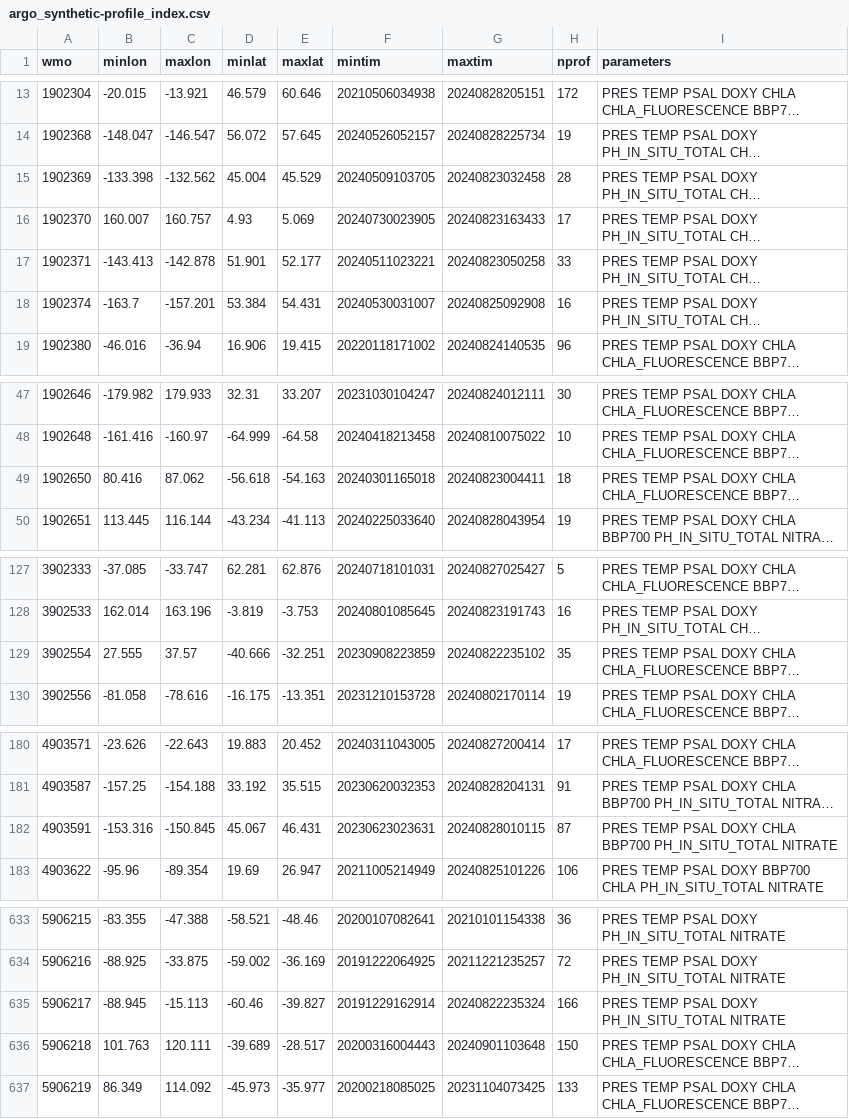
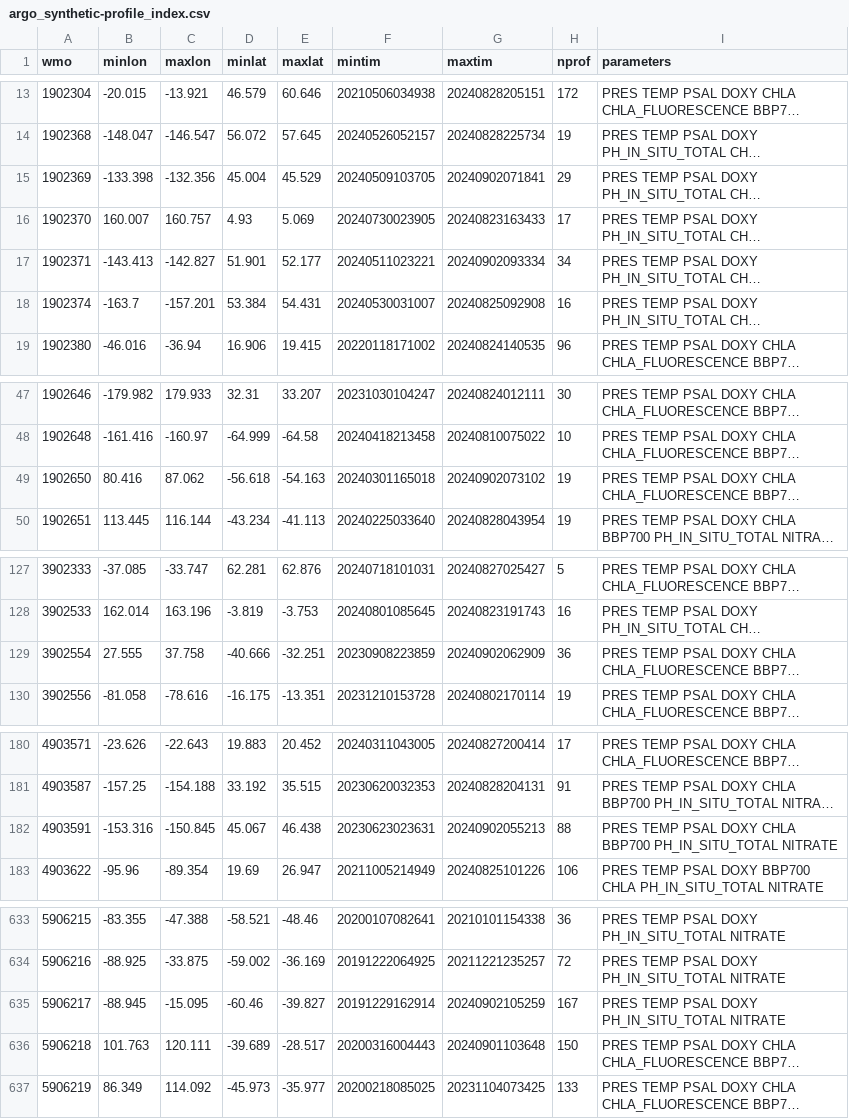
Before and after one commit to JuliaOcean/OceanRobots.jl, a CSV file: dev/argo_synthetic-profile_index.csv, drawn as a sheet; only a part is shown, gaps mark what is left out; long unchanged cells end in …; the diff covers the shown part only; the diff names each change by its address in the sheet, - before the commit and + after, or states it on an @@ line.

```diff
--- a/dev/argo_synthetic-profile_index.csv
+++ b/dev/argo_synthetic-profile_index.csv
-C15 (maxlon): -132.562
+C15 (maxlon): -132.356
-G15 (maxtim): 20240823032458
+G15 (maxtim): 20240902071841
-H15 (nprof): 28
+H15 (nprof): 29
-C17 (maxlon): -142.878
+C17 (maxlon): -142.827
-G17 (maxtim): 20240823050258
+G17 (maxtim): 20240902093334
-H17 (nprof): 33
+H17 (nprof): 34
-G49 (maxtim): 20240823004411
+G49 (maxtim): 20240902073102
-H49 (nprof): 18
+H49 (nprof): 19
-C129 (maxlon): 37.57
+C129 (maxlon): 37.758
-G129 (maxtim): 20240822235102
+G129 (maxtim): 20240902062909
-H129 (nprof): 35
+H129 (nprof): 36
-E182 (maxlat): 46.431
+E182 (maxlat): 46.438
-G182 (maxtim): 20240828010115
+G182 (maxtim): 20240902055213
-H182 (nprof): 87
+H182 (nprof): 88
-C635 (maxlon): -15.113
+C635 (maxlon): -15.095
-G635 (maxtim): 20240822235324
+G635 (maxtim): 20240902105259
-H635 (nprof): 166
+H635 (nprof): 167
```
Also changed, not shown: 4 edited cells elsewhere in this file, 17 other files.
